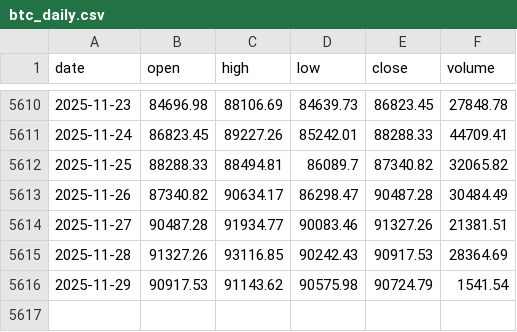
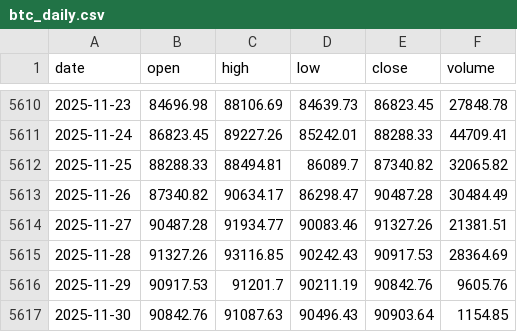
Before and after one commit to trendyiptv-a11y/Coeziv, a CSV file: data/btc_daily.csv, drawn as a sheet; only a part is shown, gaps mark what is left out.

```diff
--- a/data/btc_daily.csv
+++ b/data/btc_daily.csv
@@ -5615,2 +5615,3 @@ date,open,high,low,close,volume
 2025-11-28,91327.26,93116.85,90242.43,90917.53,28364.69
-2025-11-29,90917.53,91143.62,90575.98,90724.79,1541.54
+2025-11-29,90917.53,91201.7,90211.19,90842.76,9605.76
+2025-11-30,90842.76,91087.63,90496.43,90903.64,1154.85
```
